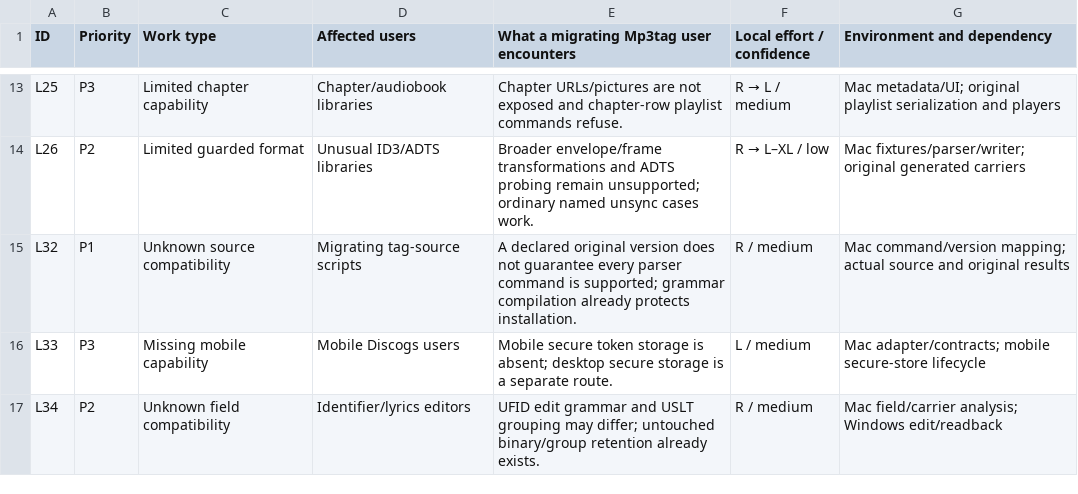
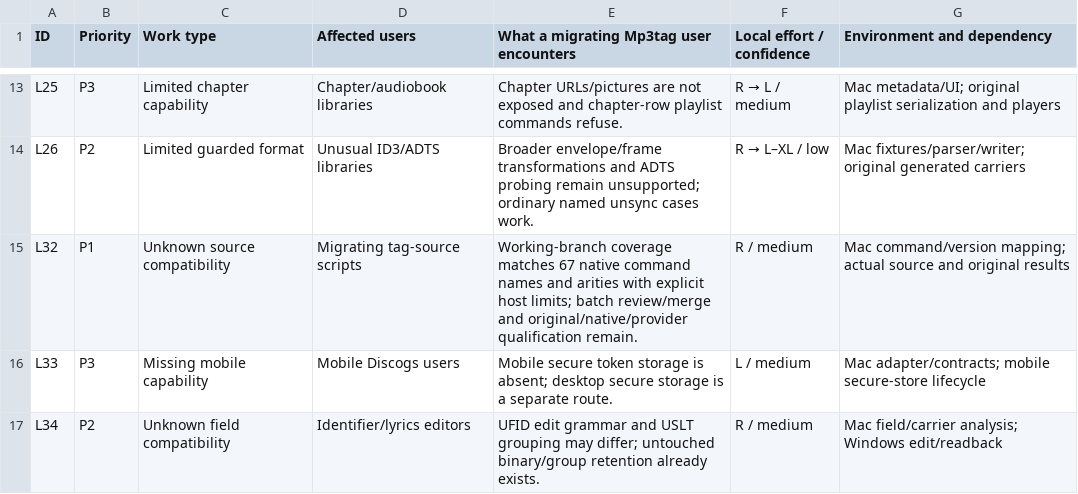
Before and after one commit to johnneerdael/TagGroove, a CSV file: docs/handover/PARITY-PRIORITIES.csv, drawn as a sheet; only a part is shown, gaps mark what is left out.

Commit message:
fix(sources): cover native parser commands and argument forms

```diff
--- a/docs/handover/PARITY-PRIORITIES.csv
+++ b/docs/handover/PARITY-PRIORITIES.csv
@@ -14,3 +14,3 @@ L25,P3,Limited chapter capability,Chapter/audiobook libraries,Chapter URLs/pictu
 L26,P2,Limited guarded format,Unusual ID3/ADTS libraries,Broader envelope/frame transformations and ADTS probing remain unsupported; ordinary named unsync cases work.,R → L–XL / low,Mac fixtures/parser/writer; original generated carriers
-L32,P1,Unknown source compatibility,Migrating tag-source scripts,A declared original version does not guarantee every parser command is supported; grammar compilation already protects installation.,R / medium,Mac command/version mapping; actual source and original results
+L32,P1,Unknown source compatibility,Migrating tag-source scripts,Working-branch coverage matches 67 native command names and arities with explicit host limits; batch review/merge and original/native/provider qualification remain.,R / medium,Mac command/version mapping; actual source and original results
 L33,P3,Missing mobile capability,Mobile Discogs users,Mobile secure token storage is absent; desktop secure storage is a separate route.,L / medium,Mac adapter/contracts; mobile secure-store lifecycle
```
Also changed, not shown: 15 other files.
